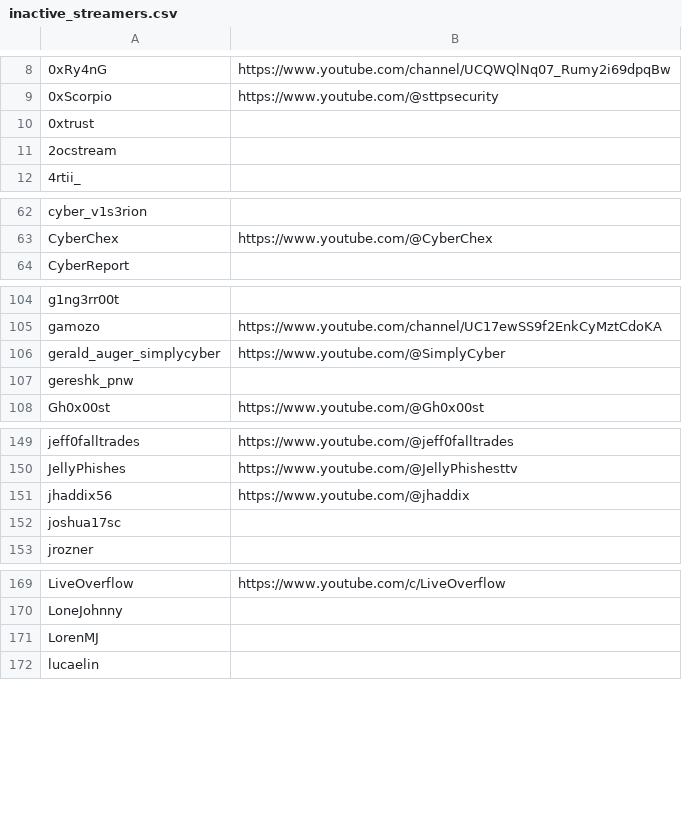
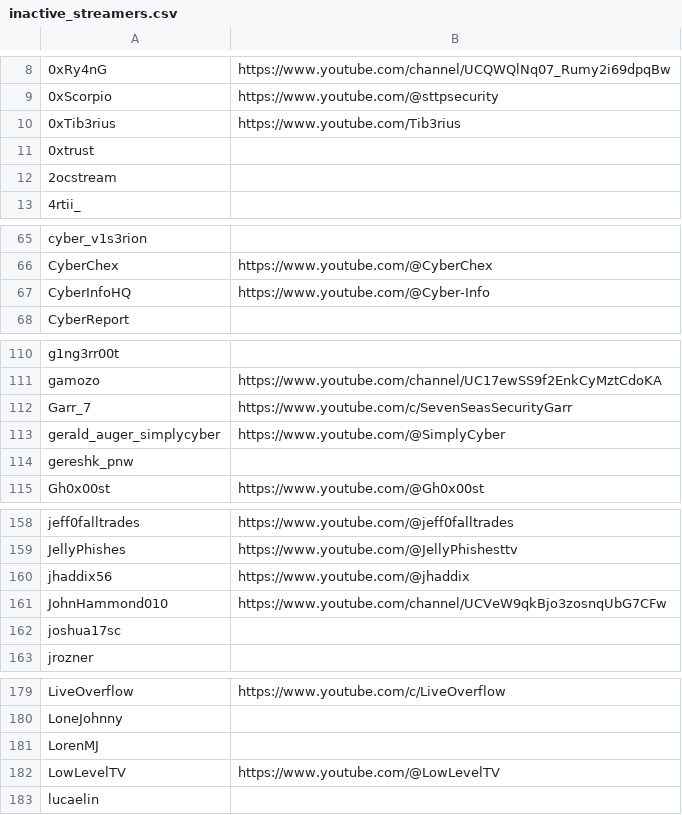
Before and after one commit to infosecstreams/infosecstreams.github.io, a CSV file: inactive_streamers.csv, drawn as a sheet; only a part is shown, gaps mark what is left out; the diff covers the shown part only; the diff names each change by its address in the sheet, - before the commit and + after, or states it on an @@ line.

```diff
--- a/inactive_streamers.csv
+++ b/inactive_streamers.csv
+row 10: 0xTib3rius | https://www.youtube.com/Tib3rius
+row 67: CyberInfoHQ | https://www.youtube.com/@Cyber-Info
+row 112: Garr_7 | https://www.youtube.com/c/SevenSeasSecurityGarr
+row 161: JohnHammond010 | https://www.youtube.com/channel/UCVeW9qkBjo3zosnqUbG7CFw
+row 182: LowLevelTV | https://www.youtube.com/@LowLevelTV
```
Also changed, not shown: 13 added rows elsewhere in this file, streamers.csv, 21 other files.
